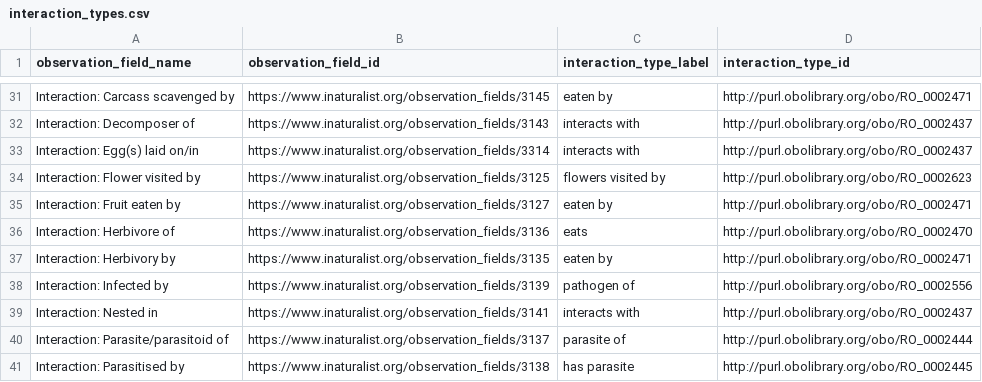
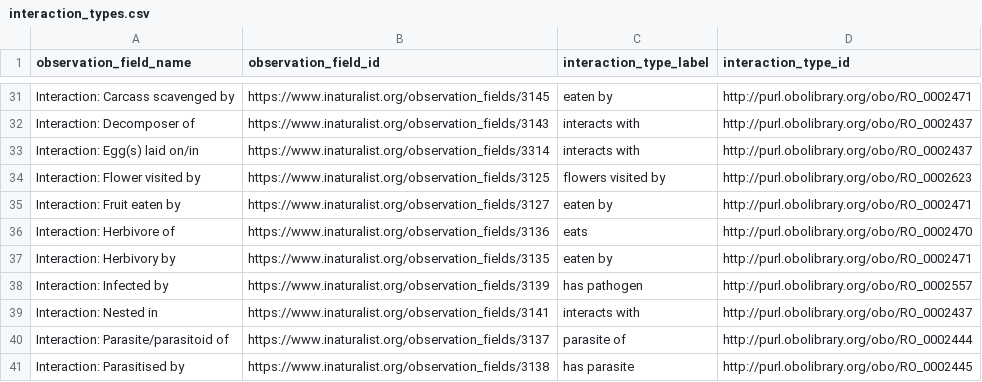
Before and after one commit to globalbioticinteractions/inaturalist, a CSV file: interaction_types.csv, drawn as a sheet; only a part is shown, gaps mark what is left out.

Commit message:
map [infected by] -> [has pathogen] instead of [pathogen of]

```diff
--- a/interaction_types.csv
+++ b/interaction_types.csv
@@ -37,3 +37,3 @@ Interaction: Herbivore of,https://www.inaturalist.org/observation_fields/3136,ea
 Interaction: Herbivory by,https://www.inaturalist.org/observation_fields/3135,eaten by,http://purl.obolibrary.org/obo/RO_0002471
-Interaction: Infected by,https://www.inaturalist.org/observation_fields/3139,pathogen of,http://purl.obolibrary.org/obo/RO_0002556
+Interaction: Infected by,https://www.inaturalist.org/observation_fields/3139,has pathogen,http://purl.obolibrary.org/obo/RO_0002557
 Interaction: Nested in,https://www.inaturalist.org/observation_fields/3141,interacts with,http://purl.obolibrary.org/obo/RO_0002437
```
